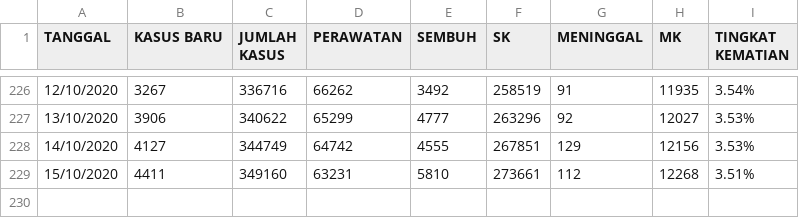
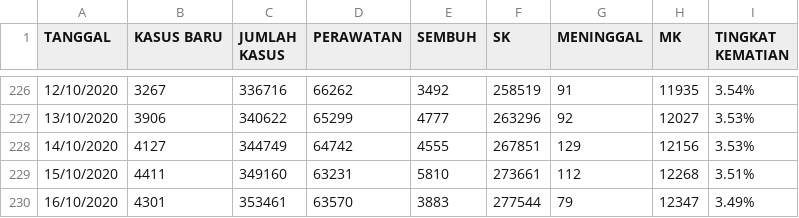
Before and after one commit to medianakbar/covid19kaltim, a CSV file: KALTIM/CORONA_INDONESIA - DATAFIN.csv, drawn as a sheet; only a part is shown, gaps mark what is left out; the diff names each change by its address in the sheet, - before the commit and + after, or states it on an @@ line.

```diff
--- a/KALTIM/CORONA_INDONESIA - DATAFIN.csv
+++ b/KALTIM/CORONA_INDONESIA - DATAFIN.csv
+row 230: 16/10/2020 | 4301 | 353461 | 63570 | 3883 | 277544 | 79 | 12347 | 3.49%
```
Also changed, not shown: KALTIM/CORONA_INDONESIA - HEATMAP_KALTIM.csv, KALTIM/CORONA_INDONESIA - KALTIM.csv, 3 other files.
